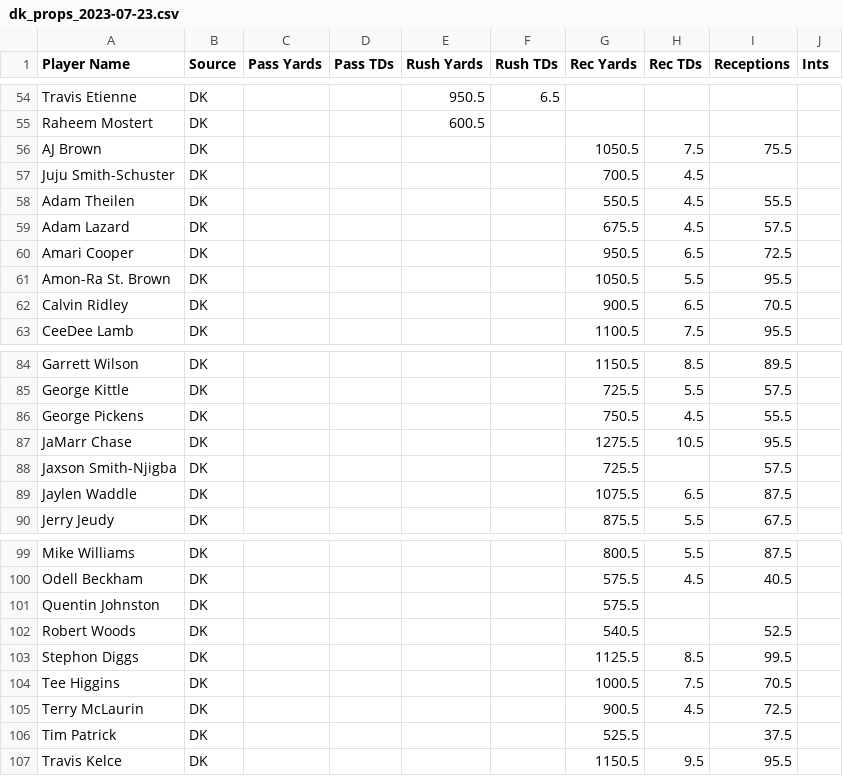
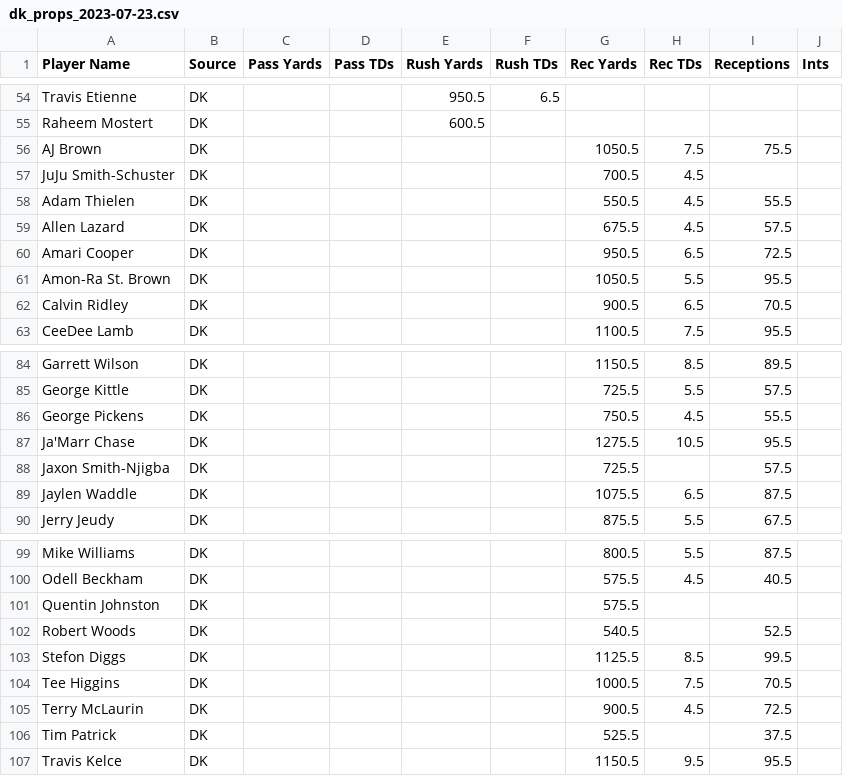
Before and after one commit to matthewjmiller1/ff-tools, a CSV file: src/props_ep/in_props/dk_props_2023-07-23.csv, drawn as a sheet; only a part is shown, gaps mark what is left out.

Commit message:
Update props for 2023

```diff
--- a/src/props_ep/in_props/dk_props_2023-07-23.csv
+++ b/src/props_ep/in_props/dk_props_2023-07-23.csv
@@ -56,5 +56,5 @@ Raheem Mostert,DK,,,600.5,,,,,
 AJ Brown,DK,,,,,1050.5,7.5,75.5,
-Juju Smith-Schuster,DK,,,,,700.5,4.5,,
-Adam Theilen,DK,,,,,550.5,4.5,55.5,
-Adam Lazard,DK,,,,,675.5,4.5,57.5,
+JuJu Smith-Schuster,DK,,,,,700.5,4.5,,
+Adam Thielen,DK,,,,,550.5,4.5,55.5,
+Allen Lazard,DK,,,,,675.5,4.5,57.5,
 Amari Cooper,DK,,,,,950.5,6.5,72.5,
@@ -86,4 +86,4 @@ George Kittle,DK,,,,,725.5,5.5,57.5,
 George Pickens,DK,,,,,750.5,4.5,55.5,
-JaMarr Chase,DK,,,,,1275.5,10.5,95.5,
-Jaxson Smith-Njigba,DK,,,,,725.5,,57.5,
+Ja'Marr Chase,DK,,,,,1275.5,10.5,95.5,
+Jaxon Smith-Njigba,DK,,,,,725.5,,57.5,
 Jaylen Waddle,DK,,,,,1075.5,6.5,87.5,
@@ -102,3 +102,3 @@ Quentin Johnston,DK,,,,,575.5,,,
 Robert Woods,DK,,,,,540.5,,52.5,
-Stephon Diggs,DK,,,,,1125.5,8.5,99.5,
+Stefon Diggs,DK,,,,,1125.5,8.5,99.5,
 Tee Higgins,DK,,,,,1000.5,7.5,70.5,
```
Also changed, not shown: 1 other file.
